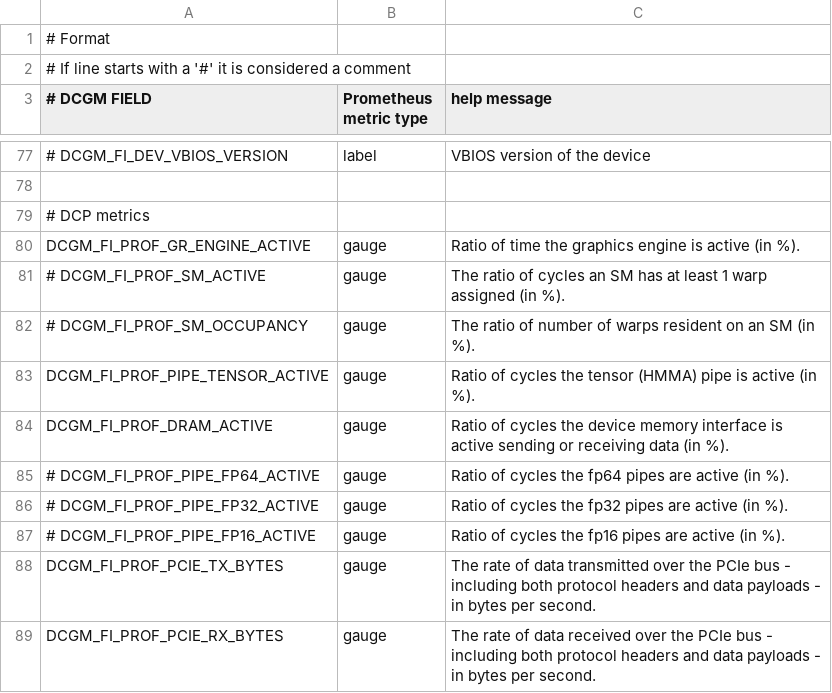
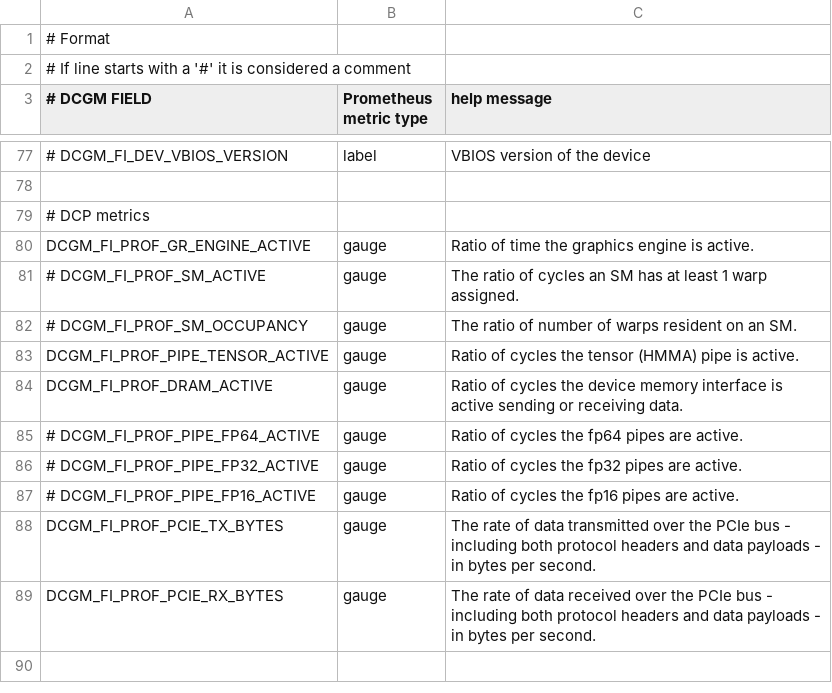
Before and after one commit to NVIDIA/dcgm-exporter, a CSV file: etc/dcp-metrics-included.csv, drawn as a sheet; only a part is shown, gaps mark what is left out; the diff names each change by its address in the sheet, - before the commit and + after, or states it on an @@ line.

Commit message:
fix: correct metric help text (#346)
A few of the profiling metric gauges claimed a % unit in the help text
of the sample CSVs. However, they are reported as a ratio [0,1].

This change removes the percentage unit described for correctness.

Signed-off-by: Danny Clark <danielclark@google.com>

```diff
--- a/etc/dcp-metrics-included.csv
+++ b/etc/dcp-metrics-included.csv
-C80 (help message): …engine is active (in %).
+C80 (help message): …engine is active.
-C81 (help message): …1 warp assigned (in %).
+C81 (help message): …1 warp assigned.
-C82 (help message): …on an SM (in %).
+C82 (help message): …on an SM.
-C83 (help message): …pipe is active (in %).
+C83 (help message): …pipe is active.
-C84 (help message): …or receiving data (in %).
+C84 (help message): …or receiving data.
-C85 (help message): …pipes are active (in %).
+C85 (help message): …pipes are active.
-C86 (help message): …pipes are active (in %).
+C86 (help message): …pipes are active.
-C87 (help message): …pipes are active (in %).
+C87 (help message): …pipes are active.
```
Also changed, not shown: 1 other file.
